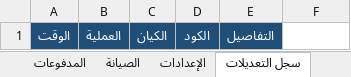
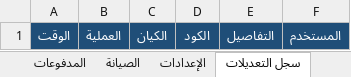
Before and after one commit to Moataz-Elmesmary/Egary, an Excel workbook: Egary/Egary.xlsx, sheet سجل التعديلات, drawn as a sheet; values as stored, in another font and other column widths than the file's, no borders; the diff names each change by its address in the sheet, - before the commit and + after, or states it on an @@ line.

```diff
--- a/Egary/Egary.xlsx (sheet سجل التعديلات)
+++ b/Egary/Egary.xlsx (sheet سجل التعديلات)
-F1: (empty)
+F1: المستخدم
-F1 fill: none
+F1 fill: #1F4E78
```
Also changed, not shown: sheet الإعدادات, 21 other files.
